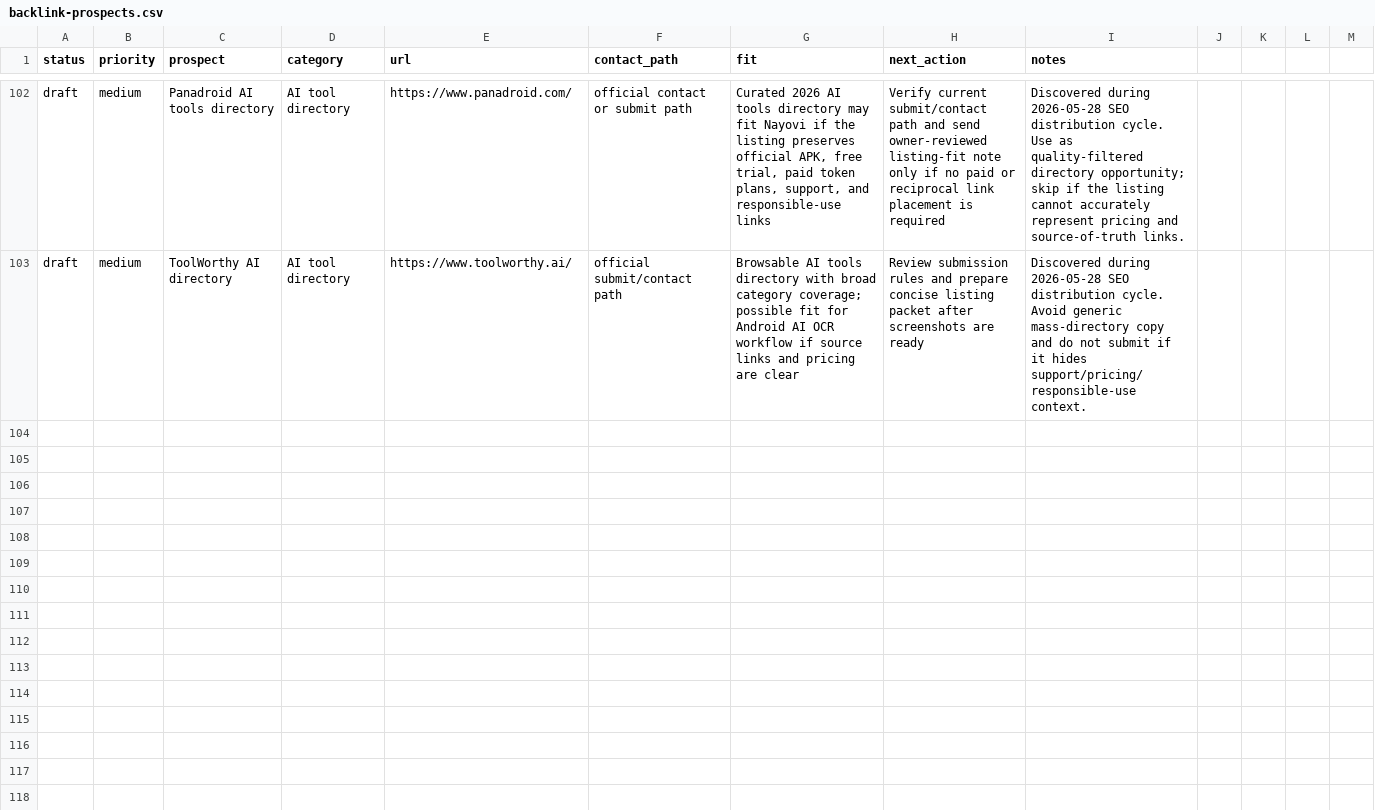
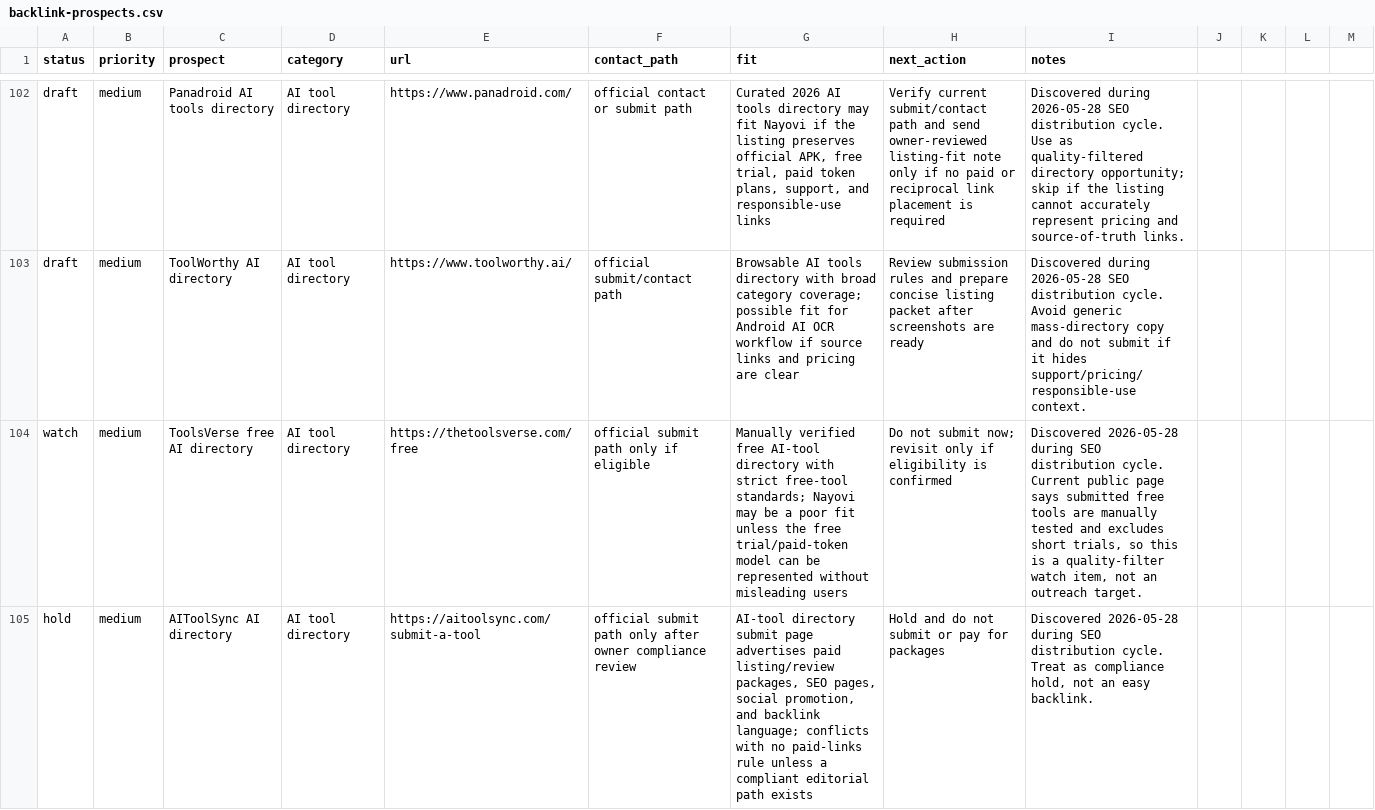
Before and after one commit to borjiomar38/tachi-back, a CSV file: docs/growth/backlink-prospects.csv, drawn as a sheet; only a part is shown, gaps mark what is left out; the diff covers the shown part only.

Commit message:
Update SEO distribution account setup

```diff
--- a/docs/growth/backlink-prospects.csv
+++ b/docs/growth/backlink-prospects.csv
@@ -103 +103,3 @@ draft,medium,Panadroid AI tools directory,AI tool directory,https://www.panadroi
 draft,medium,ToolWorthy AI directory,AI tool directory,https://www.toolworthy.ai/,official submit/contact path,"Browsable AI tools directory with broad category coverage; possible fit for Android AI OCR workflow if source links and pricing are clear",Review submission rules and prepare concise listing packet after screenshots are ready,"Discovered during 2026-05-28 SEO distribution cycle. Avoid generic mass-directory copy and do not submit if it hides support/pricing/responsible-use context."
+watch,medium,ToolsVerse free AI directory,AI tool directory,https://thetoolsverse.com/free,official submit path only if eligible,"Manually verified free AI-tool directory with strict free-tool standards; Nayovi may be a poor fit unless the free trial/paid-token model can be represented without misleading users",Do not submit now; revisit only if eligibility is confirmed,"Discovered 2026-05-28 during SEO distribution cycle. Current public page says submitted free tools are manually tested and excludes short trials, so this is a quality-filter watch item, not an outreach target."
+hold,medium,AIToolSync AI directory,AI tool directory,https://aitoolsync.com/submit-a-tool,official submit path only after owner compliance review,"AI-tool directory submit page advertises paid listing/review packages, SEO pages, social promotion, and backlink language; conflicts with no paid-links rule unless a compliant editorial path exists",Hold and do not submit or pay for packages,"Discovered 2026-05-28 during SEO distribution cycle. Treat as compliance hold, not an easy backlink."
```
Also changed, not shown: 1 added row elsewhere in this file, 9 other files.
